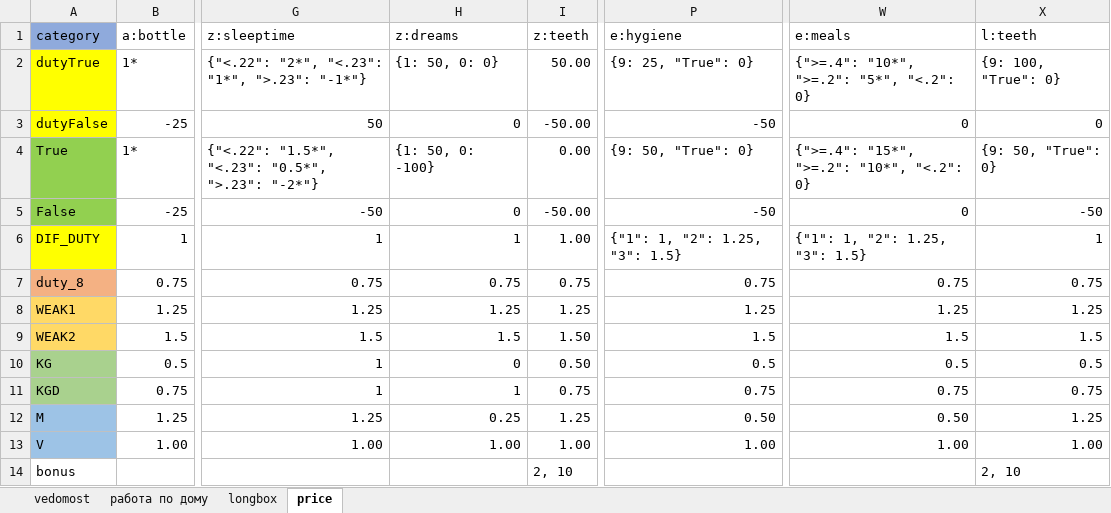
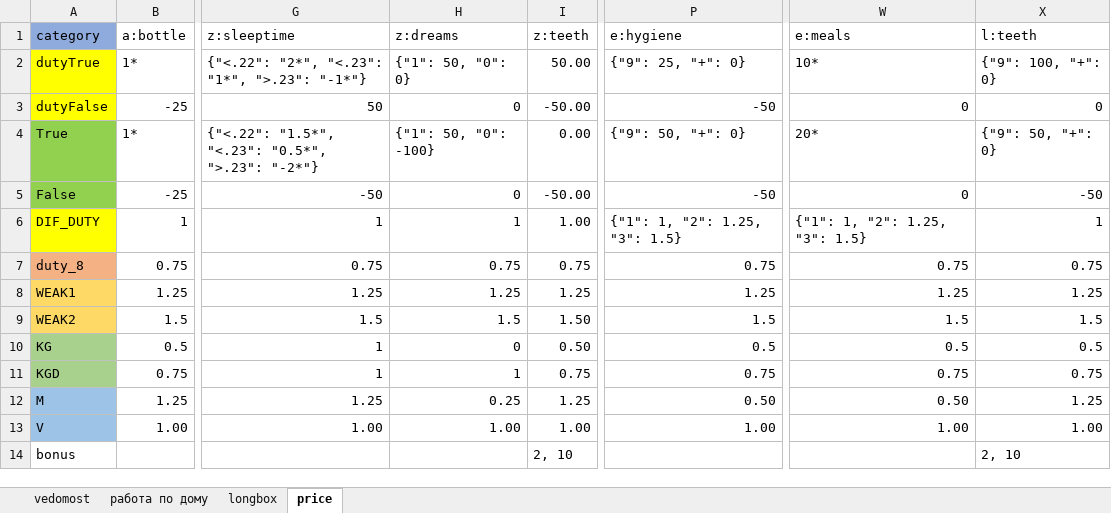
Before and after one commit to EgorVjalkov/study_to_live, an Excel workbook: months/may23/may23.xlsx, sheet price, drawn as a sheet; only a part is shown, gaps mark what is left out; values as stored, in another font and other column widths than the file's, no borders; conditional formats not drawn; the diff names each change by its address in the sheet, - before the commit and + after, or states it on an @@ line.

```diff
--- a/months/may23/may23.xlsx (sheet price)
+++ b/months/may23/may23.xlsx (sheet price)
-H2 (z:dreams): {1: 50, 0: 0}
+H2 (z:dreams): {"1": 50, "0": 0}
-P2 (e:hygiene): {9: 25, "True": 0}
+P2 (e:hygiene): {"9": 25, "+": 0}
-W2 (e:meals): {">=.4": "10*", ">=.2": "5*", "<.2": 0}
+W2 (e:meals): 10*
-X2 (l:teeth): {9: 100, "True": 0}
+X2 (l:teeth): {"9": 100, "+": 0}
-H4 (z:dreams): {1: 50, 0: -100}
+H4 (z:dreams): {"1": 50, "0": -100}
-P4 (e:hygiene): {9: 50, "True": 0}
+P4 (e:hygiene): {"9": 50, "+": 0}
-W4 (e:meals): {">=.4": "15*", ">=.2": "10*", "<.2": 0}
+W4 (e:meals): 20*
-X4 (l:teeth): {9: 50, "True": 0}
+X4 (l:teeth): {"9": 50, "+": 0}
```
Also changed, not shown: sheet vedomost, 4 other files.
